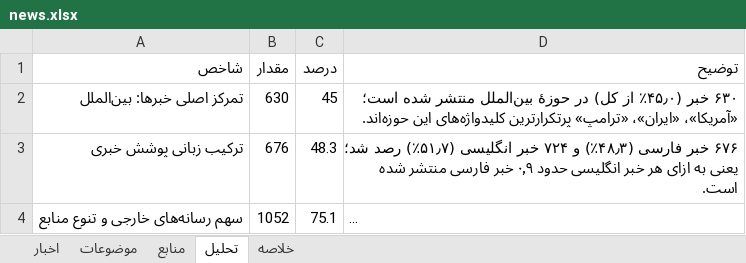
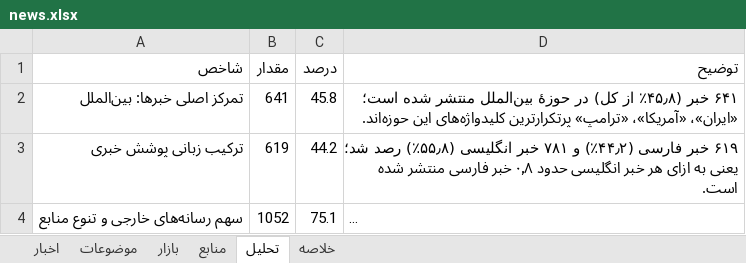
Before and after one commit to legolasoriginall/news-radar, an Excel workbook: news.xlsx, sheet تحلیل, drawn as a sheet; only a part is shown; long unchanged cells end in …; values as stored, in another font and other column widths than the file's, no borders; the diff covers the shown part only; the diff names each change by its address in the sheet, - before the commit and + after, or states it on an @@ line.

```diff
--- a/news.xlsx (sheet تحلیل)
+++ b/news.xlsx (sheet تحلیل)
+sheet tab: بازار
-B2 (مقدار): 630
+B2 (مقدار): 641
-C2 (درصد): 45
+C2 (درصد): 45.8
-D2 (توضیح): ۶۳۰ خبر (۴۵٫۰٪ از کل) در حوزهٔ بین‌الملل منتشر شده است؛ «آمریکا»، «ایران»، «ترامپ» پرتکرارترین…
+D2 (توضیح): ۶۴۱ خبر (۴۵٫۸٪ از کل) در حوزهٔ بین‌الملل منتشر شده است؛ «ایران»، «آمریکا»، «ترامپ» پرتکرارترین…
-B3 (مقدار): 676
+B3 (مقدار): 619
-C3 (درصد): 48.3
+C3 (درصد): 44.2
-D3 (توضیح): ۶۷۶ خبر فارسی (۴۸٫۳٪) و ۷۲۴ خبر انگلیسی (۵۱٫۷٪) رصد شد؛ یعنی به ازای هر خبر انگلیسی حدود ۰٫۹ خبر فارسی…
+D3 (توضیح): ۶۱۹ خبر فارسی (۴۴٫۲٪) و ۷۸۱ خبر انگلیسی (۵۵٫۸٪) رصد شد؛ یعنی به ازای هر خبر انگلیسی حدود ۰٫۸ خبر فارسی…
```
Also changed, not shown: 17 edited cells elsewhere in this sheet, sheet اخبار, sheet منابع, sheet موضوعات, sheet خلاصه, 4 other files.
